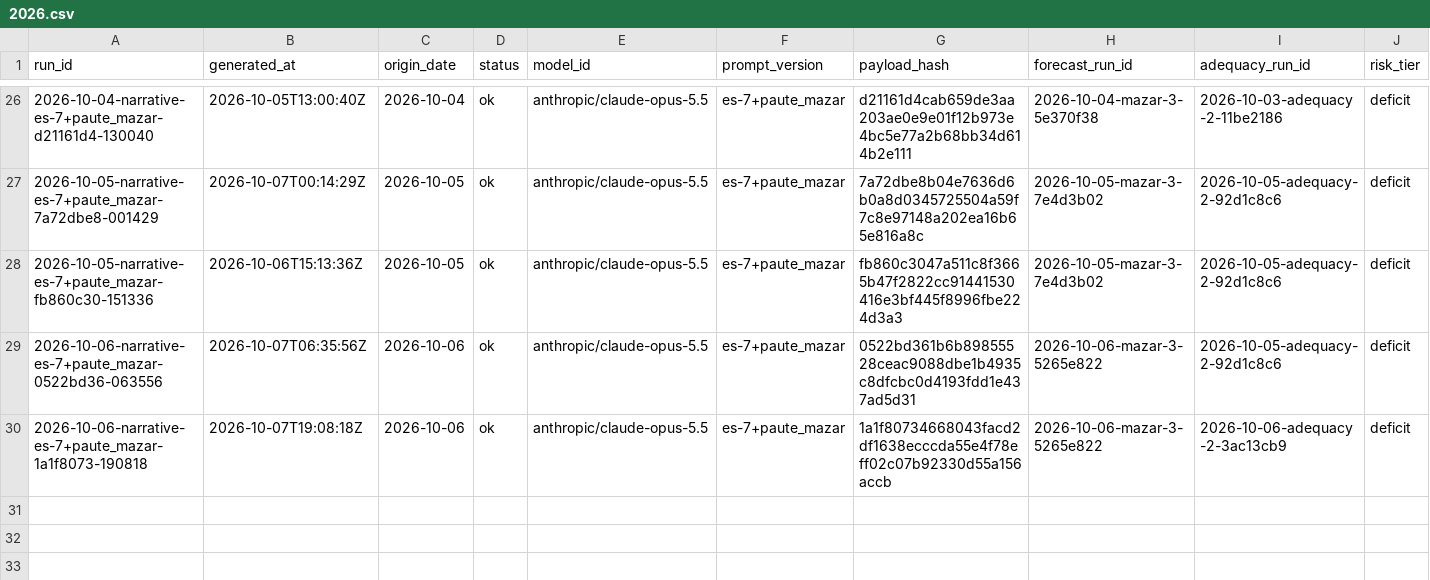
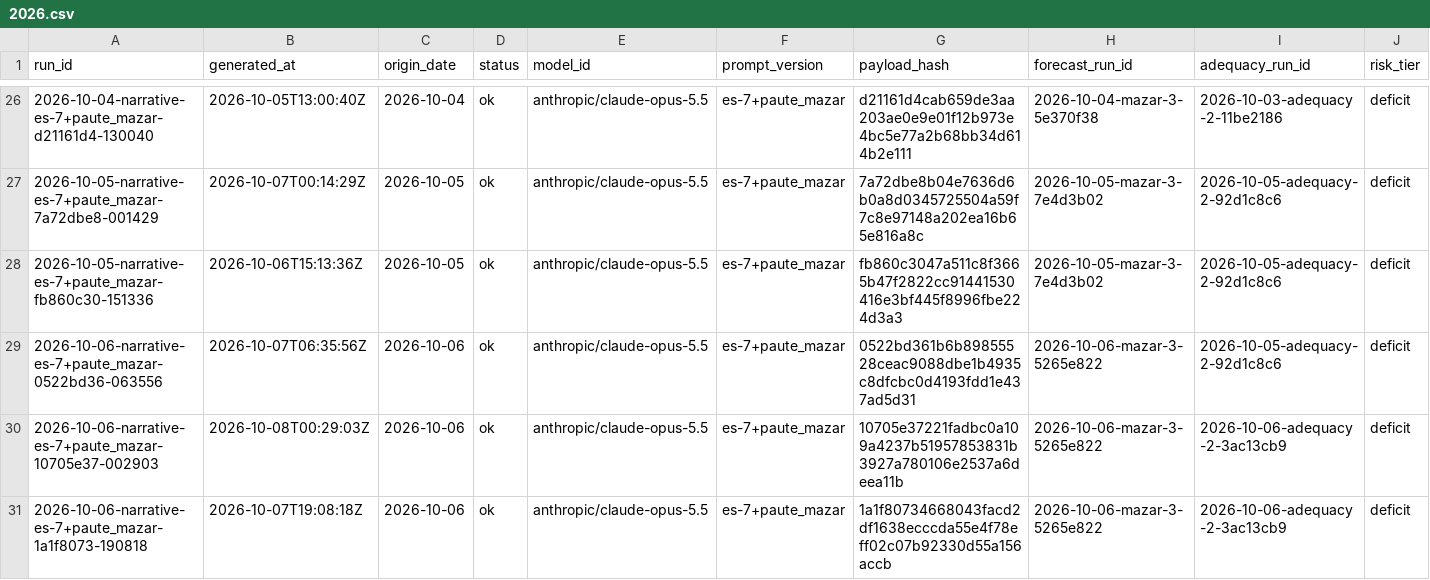
Before and after one commit to rengarcia/hydro-look, a CSV file: data/curated/narrative_snapshots/2026.csv, drawn as a sheet; only a part is shown, gaps mark what is left out; rows hold the shown columns only; the diff names each change by its address in the sheet, - before the commit and + after, or states it on an @@ line.

```diff
--- a/data/curated/narrative_snapshots/2026.csv
+++ b/data/curated/narrative_snapshots/2026.csv
+row 30: 2026-10-06-narrative-es-7+paute_mazar-10705e37-002903 | 2026-10-08T00:29:03Z | 2026-10-06 | ok | anthropic/claude-opus-5.5 | es-7+paute_mazar | 10705e37221fadbc0a109a4237b51957853831b3927a780106e2537a6deea11b | 2026-10-06-mazar-3-5265e822 | 2026-10-06-adequacy-2-3ac13cb9 | deficit
```
Also changed, not shown: 1 other file.
